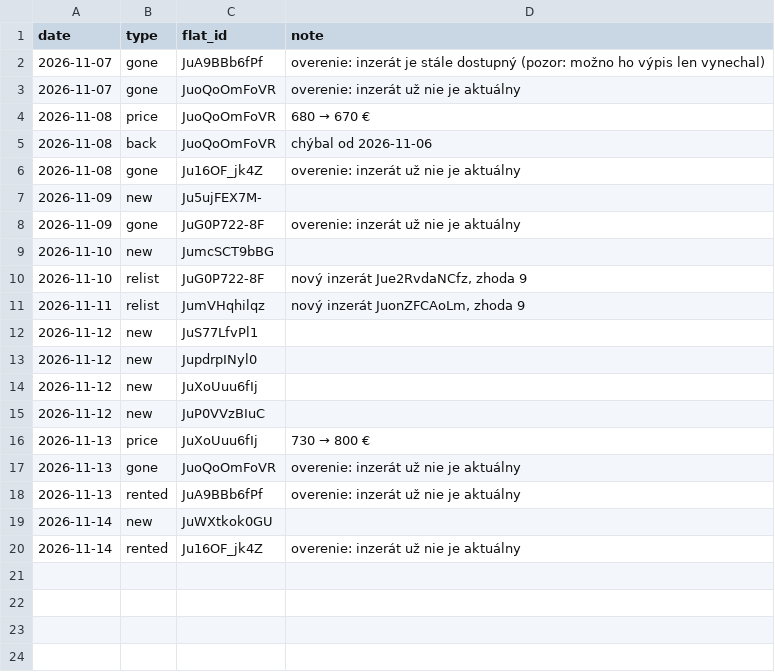
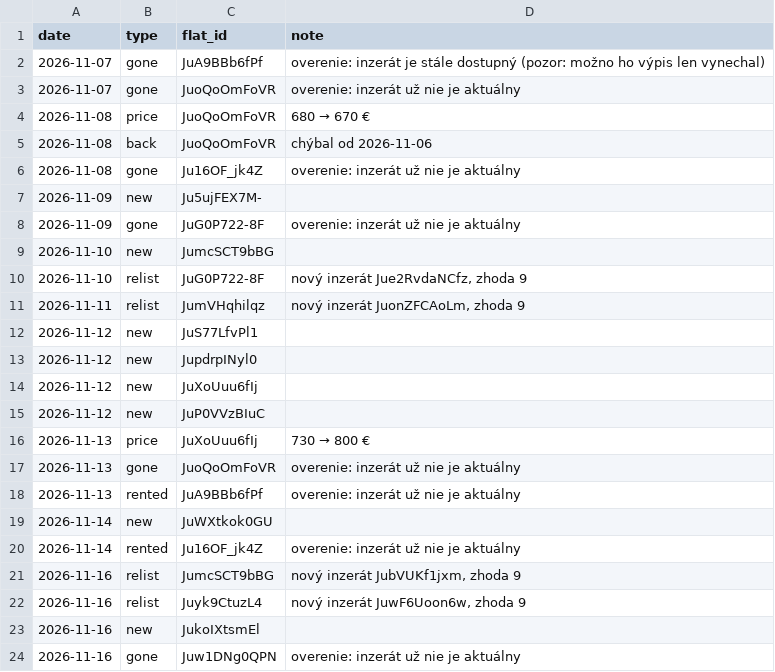
Before and after one commit to martinMatunak/realEstateAnalysis, a CSV file: data/events.csv, drawn as a sheet; the diff names each change by its address in the sheet, - before the commit and + after, or states it on an @@ line.

```diff
--- a/data/events.csv
+++ b/data/events.csv
+row 21: 2026-11-16 | relist | JumcSCT9bBG | nový inzerát JubVUKf1jxm, zhoda 9
+row 22: 2026-11-16 | relist | Juyk9CtuzL4 | nový inzerát JuwF6Uoon6w, zhoda 9
+row 23: 2026-11-16 | new | JukoIXtsmEl
+row 24: 2026-11-16 | gone | Juw1DNg0QPN | overenie: inzerát už nie je aktuálny
```
Also changed, not shown: data/listings.csv, data/prices.csv, 2 other files.
